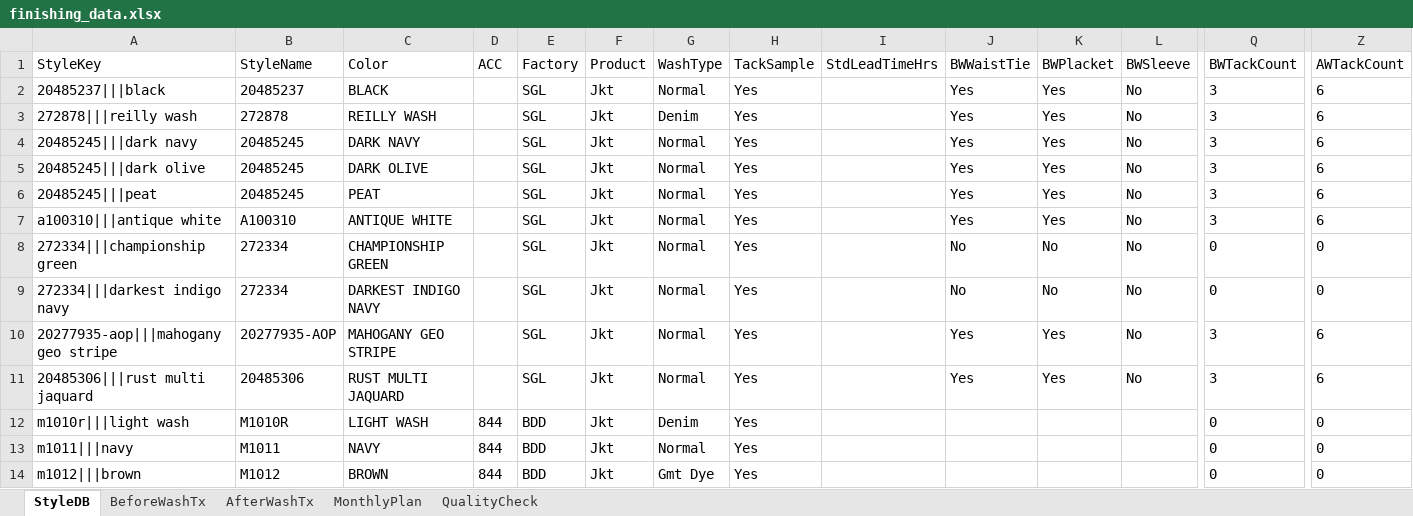
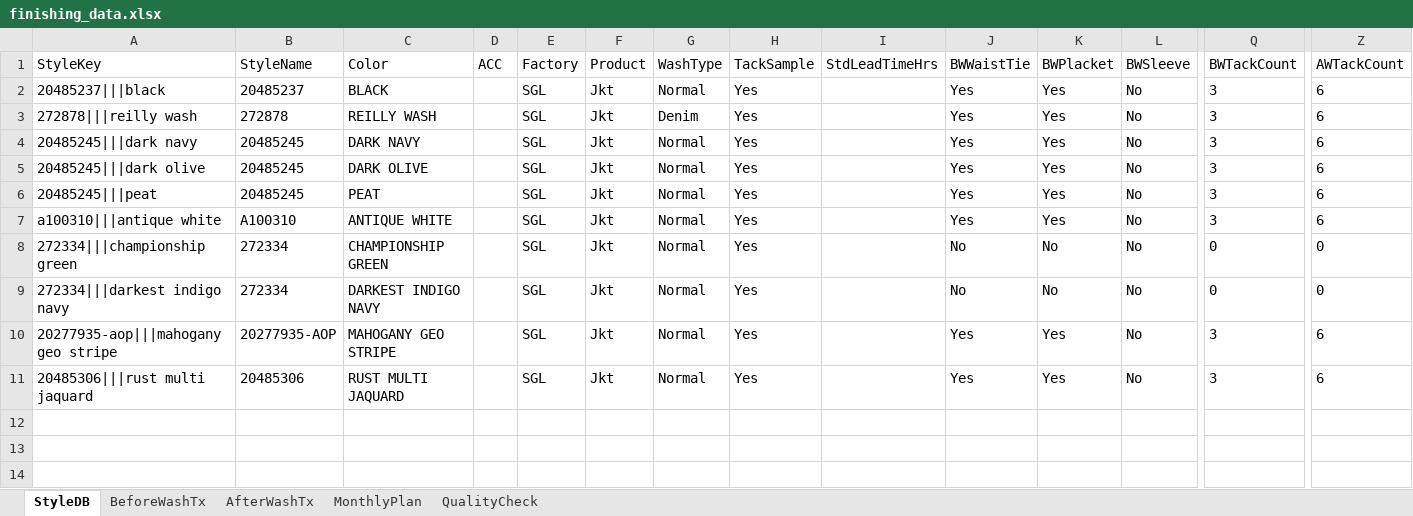
Before and after one commit to Ashen0923/finishing-tracker, an Excel workbook: finishing_data.xlsx, sheet StyleDB, drawn as a sheet; only a part is shown, gaps mark what is left out; values as stored, in another font and other column widths than the file's, no borders; rows hold the shown columns only; the diff names each change by its address in the sheet, - before the commit and + after, or states it on an @@ line.

```diff
--- a/finishing_data.xlsx (sheet StyleDB)
+++ b/finishing_data.xlsx (sheet StyleDB)
-row 12: m1010r|||light wash | M1010R | LIGHT WASH | 844 | BDD | Jkt | Denim | Yes |  |  |  |  | 0 | 0
-row 13: m1011|||navy | M1011 | NAVY | 844 | BDD | Jkt | Normal | Yes |  |  |  |  | 0 | 0
-row 14: m1012|||brown | M1012 | BROWN | 844 | BDD | Jkt | Gmt Dye | Yes |  |  |  |  | 0 | 0
```
Also changed, not shown: sheet AfterWashTx, sheet BeforeWashTx.
